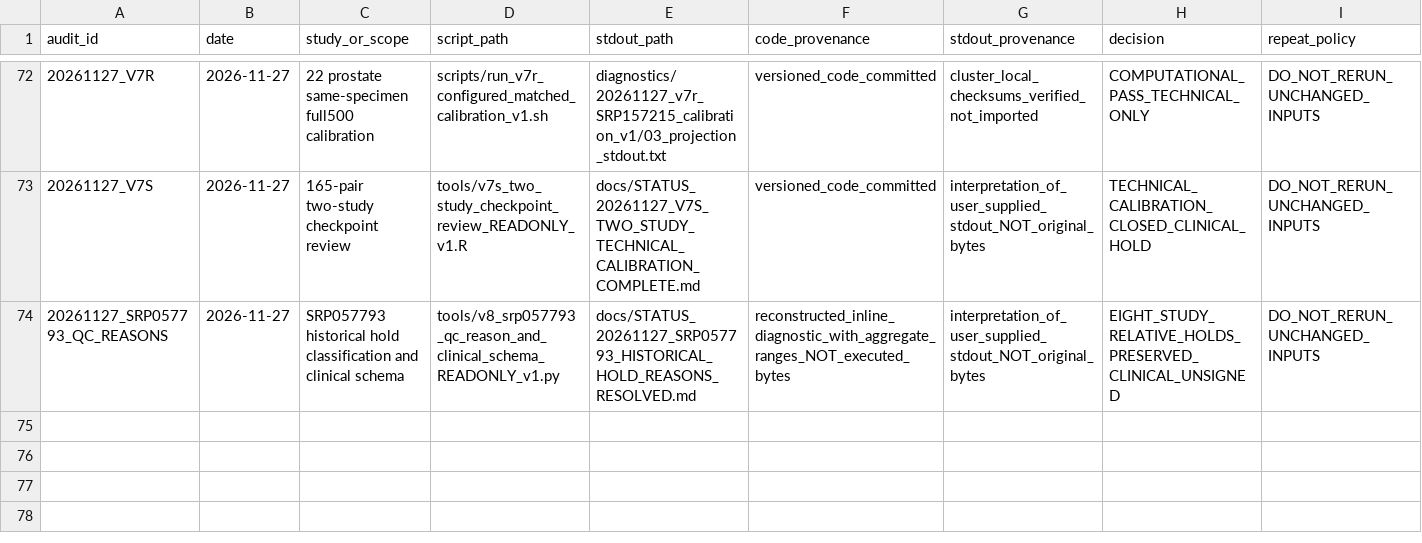
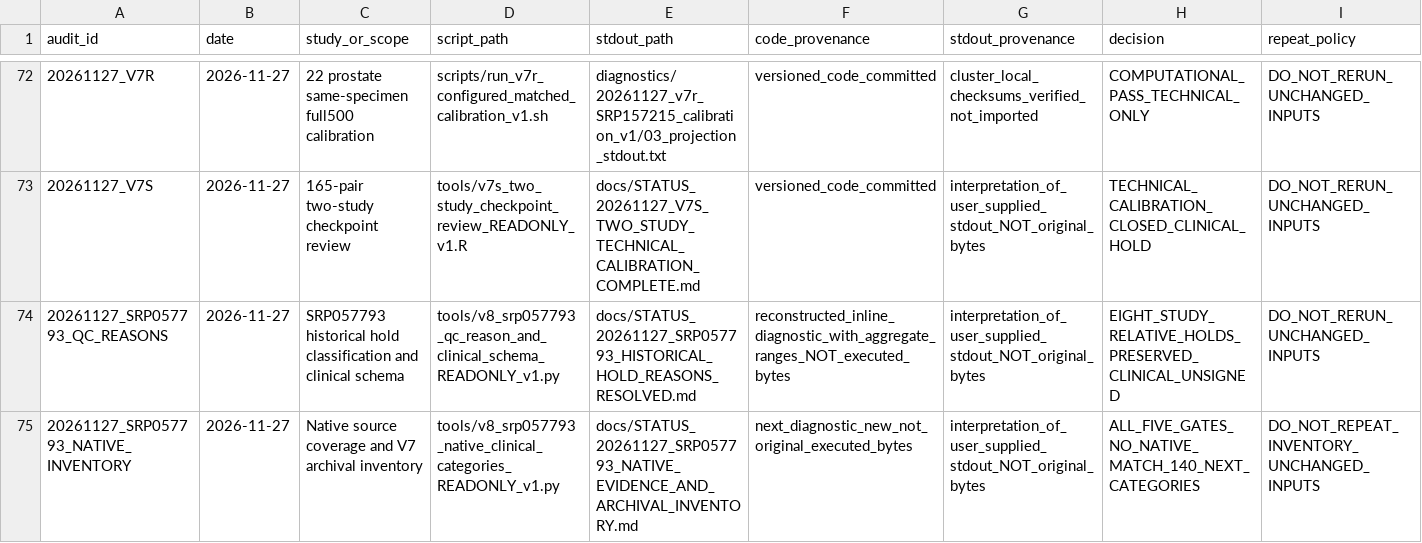
Before and after one commit to nousiaso/recount3-certification-audit, a TSV file: AUDIT_REGISTRY.tsv, drawn as a sheet; only a part is shown, gaps mark what is left out; the diff names each change by its address in the sheet, - before the commit and + after, or states it on an @@ line.

Commit message:
clinical: record SRP057793 unsigned gates and native source coverage

```diff
--- a/AUDIT_REGISTRY.tsv
+++ b/AUDIT_REGISTRY.tsv
+row 75: 20261127_SRP057793_NATIVE_INVENTORY | 2026-11-27 | Native source coverage and V7 archival inventory | tools/v8_srp057793_native_clinical_categories_READONLY_v1.py | docs/STATUS_20261127_SRP057793_NATIVE_EVIDENCE_AND_ARCHIVAL_INVENTORY.md | next_diagnostic_new_not_original_executed_bytes | interpretation_of_user_supplied_stdout_NOT_original_bytes | ALL_FIVE_GATES_NO_NATIVE_MATCH_140_NEXT_CATEGORIES | DO_NOT_REPEAT_INVENTORY_UNCHANGED_INPUTS
```
Also changed, not shown: 5 other files.
